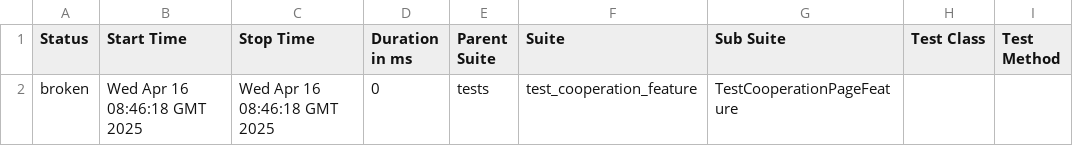
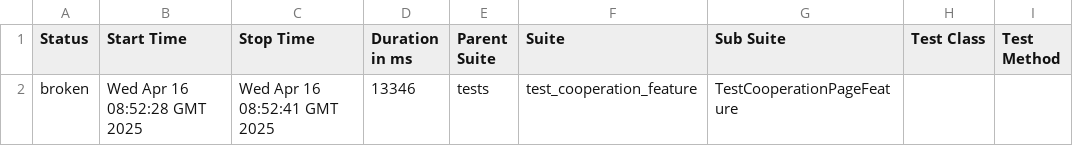
Before and after one commit to Ville4/rootcode, a CSV file: data/suites.csv, drawn as a sheet; only a part is shown; the diff names each change by its address in the sheet, - before the commit and + after, or states it on an @@ line.

```diff
--- a/data/suites.csv
+++ b/data/suites.csv
-B2 (Start Time): Wed Apr 16 08:46:18 GMT 2025
+B2 (Start Time): Wed Apr 16 08:52:28 GMT 2025
-C2 (Stop Time): Wed Apr 16 08:46:18 GMT 2025
+C2 (Stop Time): Wed Apr 16 08:52:41 GMT 2025
-D2 (Duration in ms): 0
+D2 (Duration in ms): 13346
```
Also changed, not shown: 22 other files.
